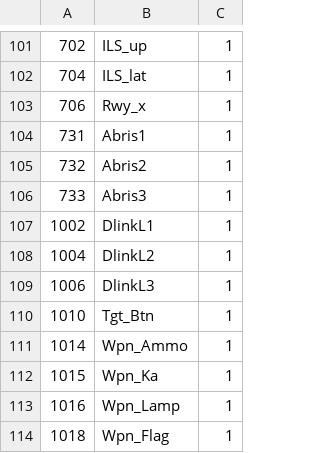
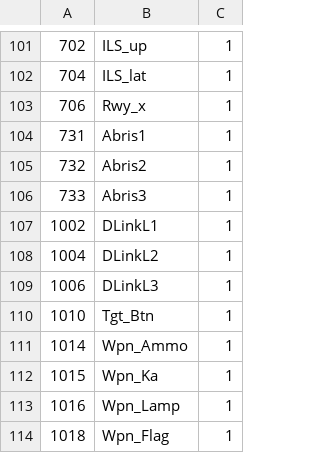
Before and after one commit to 3rd-KaTZe/KaTZ-Link_Data_Dico, a CSV file: z_Data_Dico.csv, drawn as a sheet; only a part is shown, gaps mark what is left out.

Commit message:
Fix Datalink Bug

```diff
--- a/z_Data_Dico.csv
+++ b/z_Data_Dico.csv
@@ -106,5 +106,5 @@
 733,Abris3,1
-1002,DlinkL1,1
-1004,DlinkL2,1
-1006,DlinkL3,1
+1002,DLinkL1,1
+1004,DLinkL2,1
+1006,DLinkL3,1
 1010,Tgt_Btn,1
```
